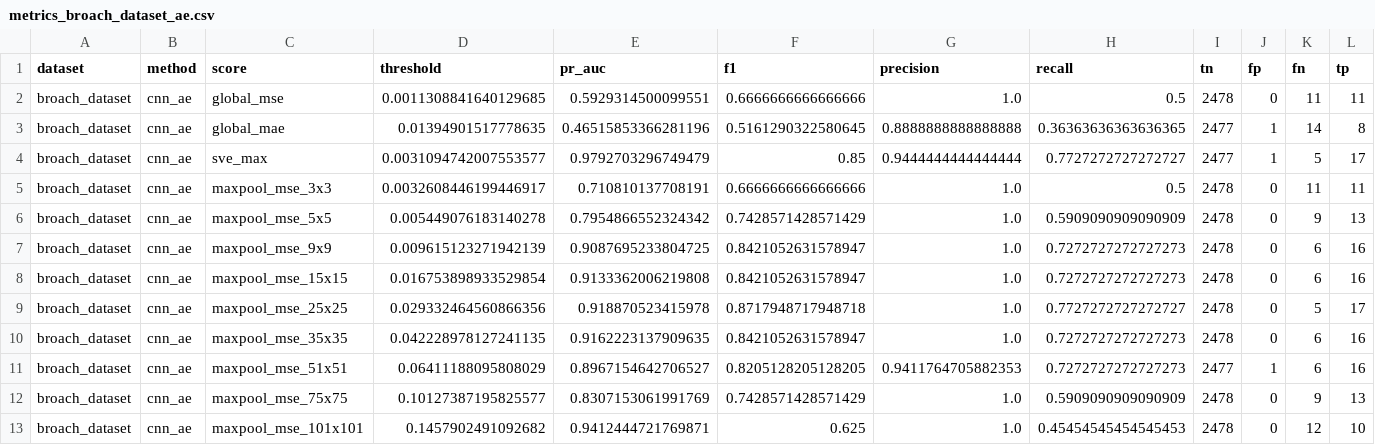
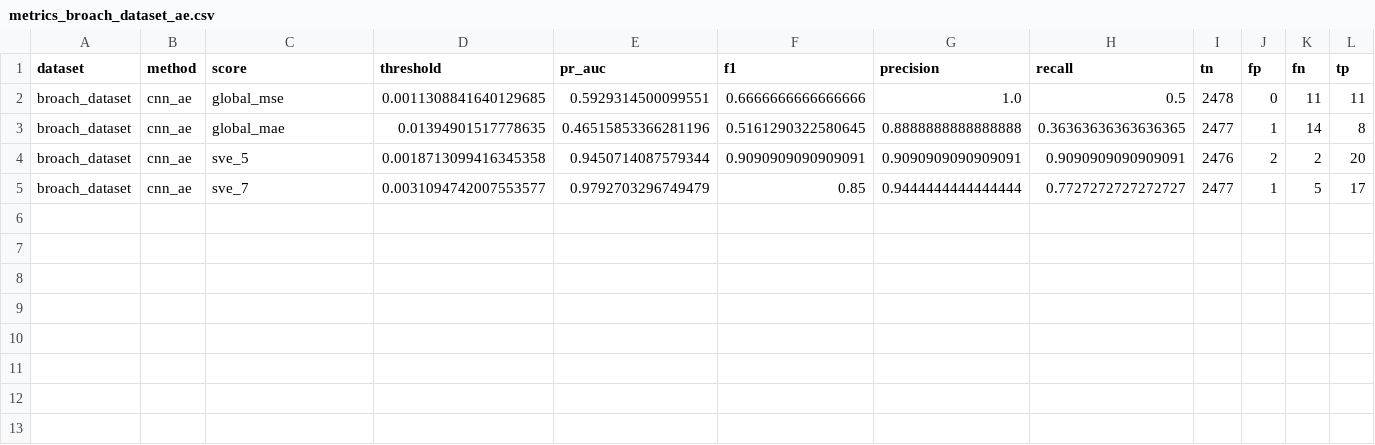
Before and after one commit to SeZett/spectrogram-anomaly-ae, a CSV file: reports/tables/metrics_broach_dataset_ae.csv, drawn as a sheet.

```diff
--- a/reports/tables/metrics_broach_dataset_ae.csv
+++ b/reports/tables/metrics_broach_dataset_ae.csv
@@ -3,11 +3,3 @@ broach_dataset,cnn_ae,global_mse,0.0011308841640129685,0.5929314500099551,0.6666
 broach_dataset,cnn_ae,global_mae,0.01394901517778635,0.46515853366281196,0.5161290322580645,0.8888888888888888,0.36363636363636365,2477,1,14,8
-broach_dataset,cnn_ae,sve_max,0.0031094742007553577,0.9792703296749479,0.85,0.9444444444444444,0.7727272727272727,2477,1,5,17
-broach_dataset,cnn_ae,maxpool_mse_3x3,0.0032608446199446917,0.710810137708191,0.6666666666666666,1.0,0.5,2478,0,11,11
-broach_dataset,cnn_ae,maxpool_mse_5x5,0.005449076183140278,0.7954866552324342,0.7428571428571429,1.0,0.5909090909090909,2478,0,9,13
-broach_dataset,cnn_ae,maxpool_mse_9x9,0.009615123271942139,0.9087695233804725,0.8421052631578947,1.0,0.7272727272727273,2478,0,6,16
-broach_dataset,cnn_ae,maxpool_mse_15x15,0.016753898933529854,0.9133362006219808,0.8421052631578947,1.0,0.7272727272727273,2478,0,6,16
-broach_dataset,cnn_ae,maxpool_mse_25x25,0.029332464560866356,0.918870523415978,0.8717948717948718,1.0,0.7727272727272727,2478,0,5,17
-broach_dataset,cnn_ae,maxpool_mse_35x35,0.042228978127241135,0.9162223137909635,0.8421052631578947,1.0,0.7272727272727273,2478,0,6,16
-broach_dataset,cnn_ae,maxpool_mse_51x51,0.06411188095808029,0.8967154642706527,0.8205128205128205,0.9411764705882353,0.7272727272727273,2477,1,6,16
-broach_dataset,cnn_ae,maxpool_mse_75x75,0.10127387195825577,0.8307153061991769,0.7428571428571429,1.0,0.5909090909090909,2478,0,9,13
-broach_dataset,cnn_ae,maxpool_mse_101x101,0.1457902491092682,0.9412444721769871,0.625,1.0,0.45454545454545453,2478,0,12,10
+broach_dataset,cnn_ae,sve_5,0.0018713099416345358,0.9450714087579344,0.9090909090909091,0.9090909090909091,0.9090909090909091,2476,2,2,20
+broach_dataset,cnn_ae,sve_7,0.0031094742007553577,0.9792703296749479,0.85,0.9444444444444444,0.7727272727272727,2477,1,5,17
```
Also changed, not shown: 4 other files.
